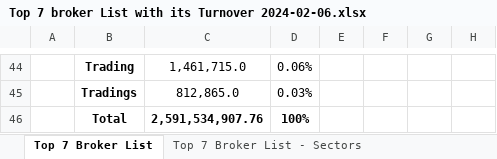
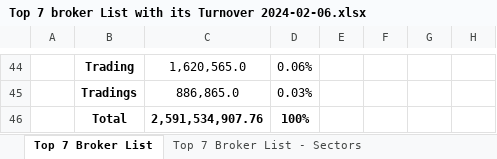
Before and after one commit to researchnibl/Automation_data_collection, an Excel workbook: Daily_Report/Top 7 broker List with its Turnover 2024-02-06.xlsx, sheet Top 7 Broker List, drawn as a sheet; only a part is shown, gaps mark what is left out; values as stored, in another font and other column widths than the file's, no borders; the diff covers the shown part only; the diff names each change by its address in the sheet, - before the commit and + after, or states it on an @@ line.

```diff
--- a/Daily_Report/Top 7 broker List with its Turnover 2024-02-06.xlsx (sheet Top 7 Broker List)
+++ b/Daily_Report/Top 7 broker List with its Turnover 2024-02-06.xlsx (sheet Top 7 Broker List)
-C44: 1,461,715.0
+C44: 1,620,565.0
-C45: 812,865.0
+C45: 886,865.0
```
Also changed, not shown: 28 added rows, 28 removed rows and 7 edited cells elsewhere in this sheet, sheet Top 7 Broker List - Sectors, 3 other files.
